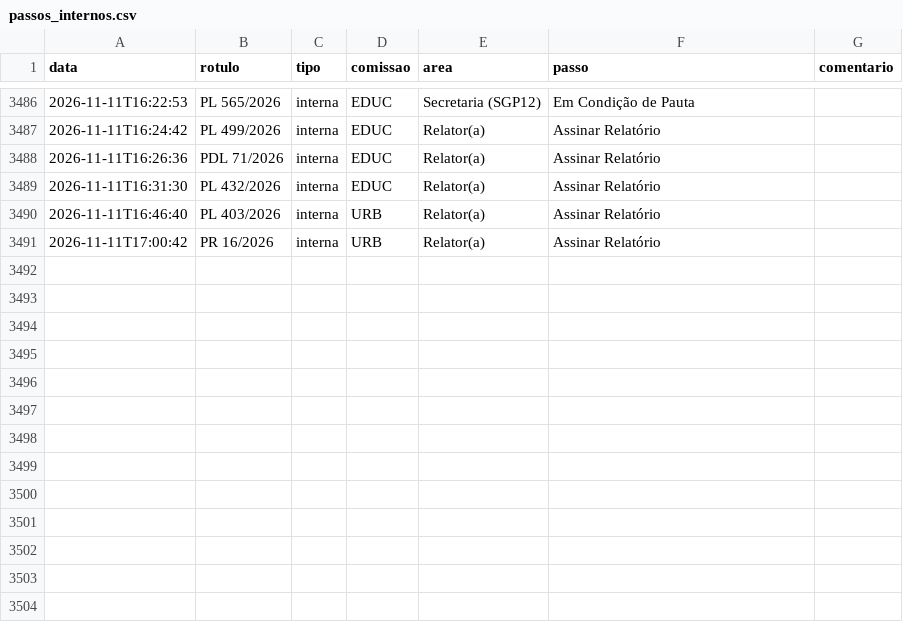
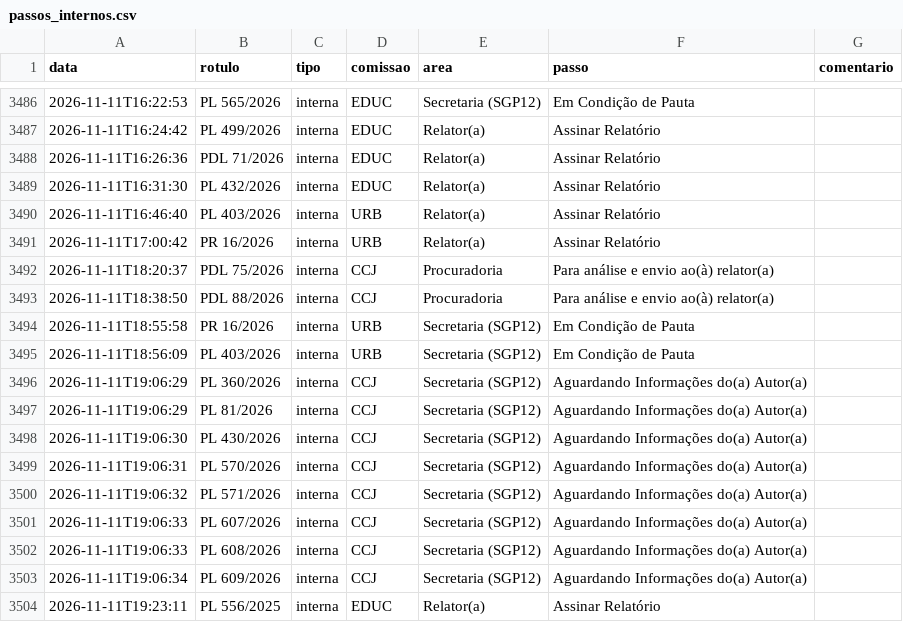
Before and after one commit to prototiposlegisla/comissoes-acervo, a CSV file: dados/passos_internos.csv, drawn as a sheet; only a part is shown, gaps mark what is left out; the diff names each change by its address in the sheet, - before the commit and + after, or states it on an @@ line.

```diff
--- a/dados/passos_internos.csv
+++ b/dados/passos_internos.csv
+row 3492: 2026-11-11T18:20:37 | PDL 75/2026 | interna | CCJ | Procuradoria | Para análise e envio ao(à) relator(a)
+row 3493: 2026-11-11T18:38:50 | PDL 88/2026 | interna | CCJ | Procuradoria | Para análise e envio ao(à) relator(a)
+row 3494: 2026-11-11T18:55:58 | PR 16/2026 | interna | URB | Secretaria (SGP12) | Em Condição de Pauta
+row 3495: 2026-11-11T18:56:09 | PL 403/2026 | interna | URB | Secretaria (SGP12) | Em Condição de Pauta
+row 3496: 2026-11-11T19:06:29 | PL 360/2026 | interna | CCJ | Secretaria (SGP12) | Aguardando Informações do(a) Autor(a)
+row 3497: 2026-11-11T19:06:29 | PL 81/2026 | interna | CCJ | Secretaria (SGP12) | Aguardando Informações do(a) Autor(a)
+row 3498: 2026-11-11T19:06:30 | PL 430/2026 | interna | CCJ | Secretaria (SGP12) | Aguardando Informações do(a) Autor(a)
+row 3499: 2026-11-11T19:06:31 | PL 570/2026 | interna | CCJ | Secretaria (SGP12) | Aguardando Informações do(a) Autor(a)
+row 3500: 2026-11-11T19:06:32 | PL 571/2026 | interna | CCJ | Secretaria (SGP12) | Aguardando Informações do(a) Autor(a)
+row 3501: 2026-11-11T19:06:33 | PL 607/2026 | interna | CCJ | Secretaria (SGP12) | Aguardando Informações do(a) Autor(a)
+row 3502: 2026-11-11T19:06:33 | PL 608/2026 | interna | CCJ | Secretaria (SGP12) | Aguardando Informações do(a) Autor(a)
+row 3503: 2026-11-11T19:06:34 | PL 609/2026 | interna | CCJ | Secretaria (SGP12) | Aguardando Informações do(a) Autor(a)
+row 3504: 2026-11-11T19:23:11 | PL 556/2025 | interna | EDUC | Relator(a) | Assinar Relatório
```
Also changed, not shown: dados/acervo.csv, dados/coletas.csv, 2 other files.
